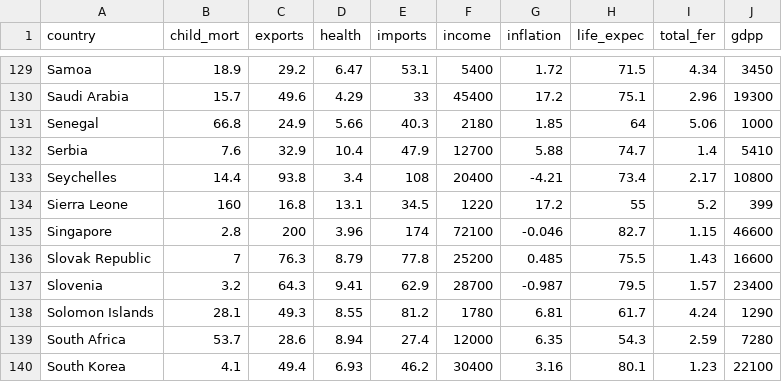
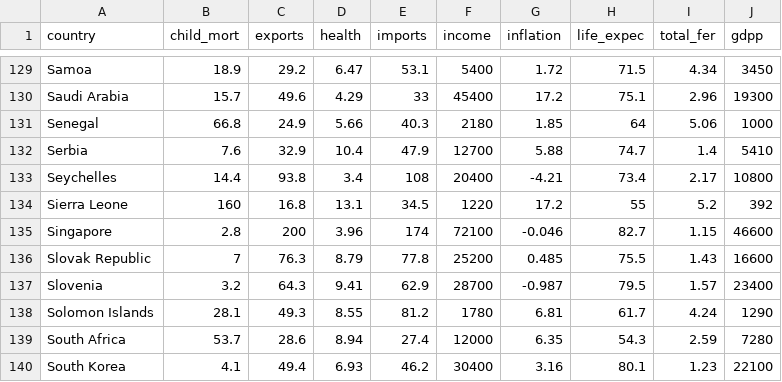
Before and after one commit to AJalonha/Data-Analysis-and-Manipulation-Repository, a CSV file: GeoCountries/geo info of the countries-data.csv, drawn as a sheet; only a part is shown, gaps mark what is left out.

Commit message:
Update_csv

```diff
--- a/GeoCountries/geo info of the countries-data.csv
+++ b/GeoCountries/geo info of the countries-data.csv
@@ -133,3 +133,3 @@ Serbia,7.6,32.9,10.4,47.9,12700,5.88,74.7,1.4,5410
 Seychelles,14.4,93.8,3.4,108,20400,-4.21,73.4,2.17,10800
-Sierra Leone,160,16.8,13.1,34.5,1220,17.2,55,5.2,399
+Sierra Leone,160,16.8,13.1,34.5,1220,17.2,55,5.2,392
 Singapore,2.8,200,3.96,174,72100,-0.046,82.7,1.15,46600
```
